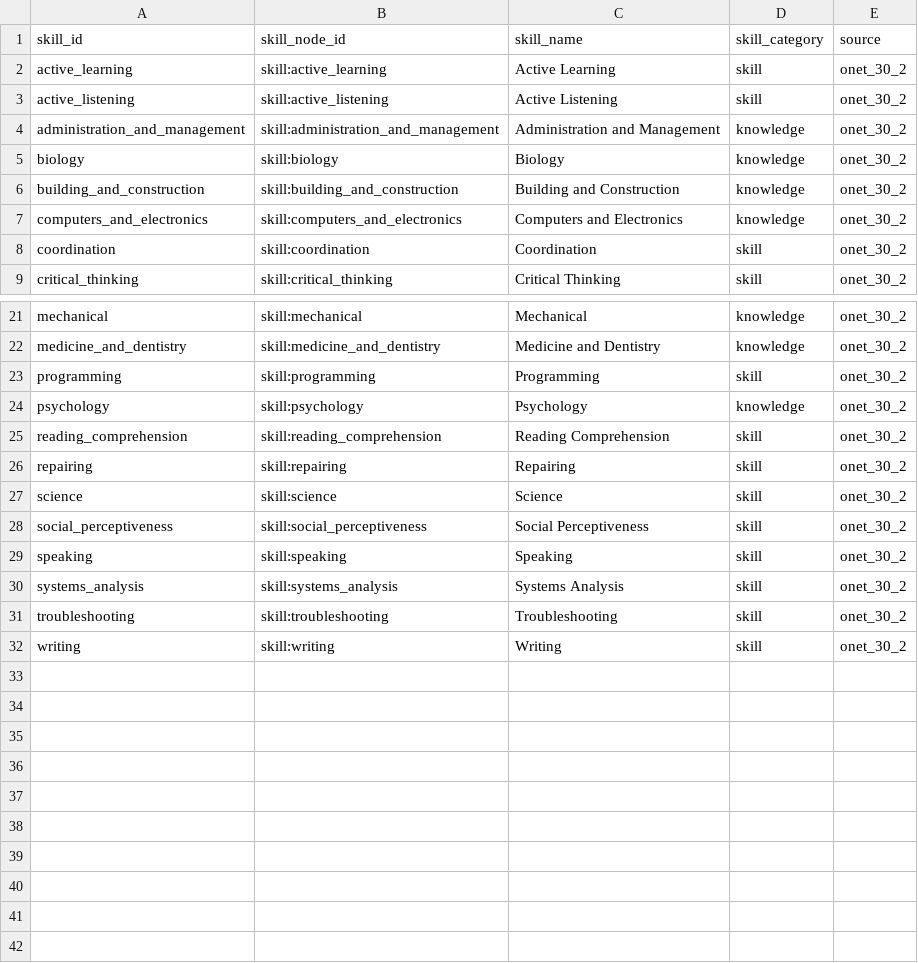
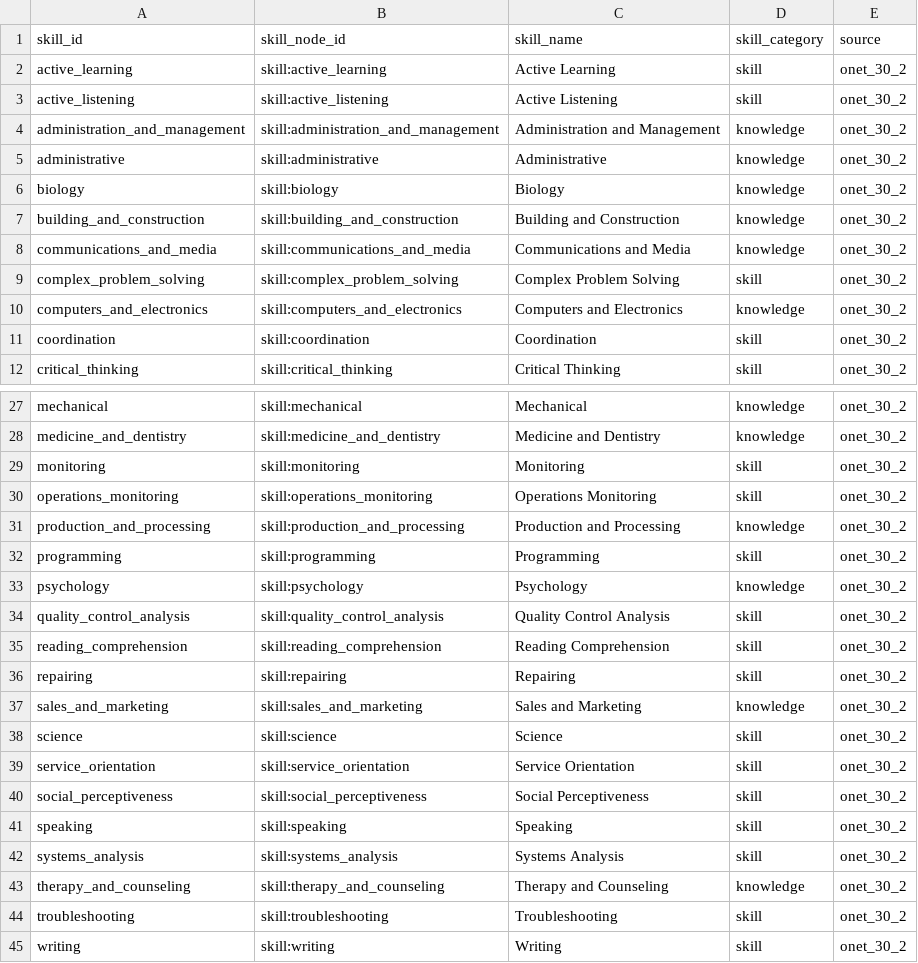
Before and after one commit to adamsknowledgegraph/education-outcome-map, a CSV file: data/skills_v1.csv, drawn as a sheet; only a part is shown, gaps mark what is left out; the diff covers the shown part only.

```diff
--- a/data/skills_v1.csv
+++ b/data/skills_v1.csv
@@ -4,4 +4,7 @@ active_listening,skill:active_listening,Active Listening,skill,onet_30_2
 administration_and_management,skill:administration_and_management,Administration and Management,knowledge,onet_30_2
+administrative,skill:administrative,Administrative,knowledge,onet_30_2
 biology,skill:biology,Biology,knowledge,onet_30_2
 building_and_construction,skill:building_and_construction,Building and Construction,knowledge,onet_30_2
+communications_and_media,skill:communications_and_media,Communications and Media,knowledge,onet_30_2
+complex_problem_solving,skill:complex_problem_solving,Complex Problem Solving,skill,onet_30_2
 computers_and_electronics,skill:computers_and_electronics,Computers and Electronics,knowledge,onet_30_2
@@ -22,7 +28,13 @@ mechanical,skill:mechanical,Mechanical,knowledge,onet_30_2
 medicine_and_dentistry,skill:medicine_and_dentistry,Medicine and Dentistry,knowledge,onet_30_2
+monitoring,skill:monitoring,Monitoring,skill,onet_30_2
+operations_monitoring,skill:operations_monitoring,Operations Monitoring,skill,onet_30_2
+production_and_processing,skill:production_and_processing,Production and Processing,knowledge,onet_30_2
 programming,skill:programming,Programming,skill,onet_30_2
 psychology,skill:psychology,Psychology,knowledge,onet_30_2
+quality_control_analysis,skill:quality_control_analysis,Quality Control Analysis,skill,onet_30_2
 reading_comprehension,skill:reading_comprehension,Reading Comprehension,skill,onet_30_2
 repairing,skill:repairing,Repairing,skill,onet_30_2
+sales_and_marketing,skill:sales_and_marketing,Sales and Marketing,knowledge,onet_30_2
 science,skill:science,Science,skill,onet_30_2
+service_orientation,skill:service_orientation,Service Orientation,skill,onet_30_2
 social_perceptiveness,skill:social_perceptiveness,Social Perceptiveness,skill,onet_30_2
@@ -30,2 +42,3 @@ speaking,skill:speaking,Speaking,skill,onet_30_2
 systems_analysis,skill:systems_analysis,Systems Analysis,skill,onet_30_2
+therapy_and_counseling,skill:therapy_and_counseling,Therapy and Counseling,knowledge,onet_30_2
 troubleshooting,skill:troubleshooting,Troubleshooting,skill,onet_30_2
```
Also changed, not shown: 3 added rows elsewhere in this file, data/degree_interest_tags_v1.csv, data/manual_path_overrides.csv, 20 other files.
